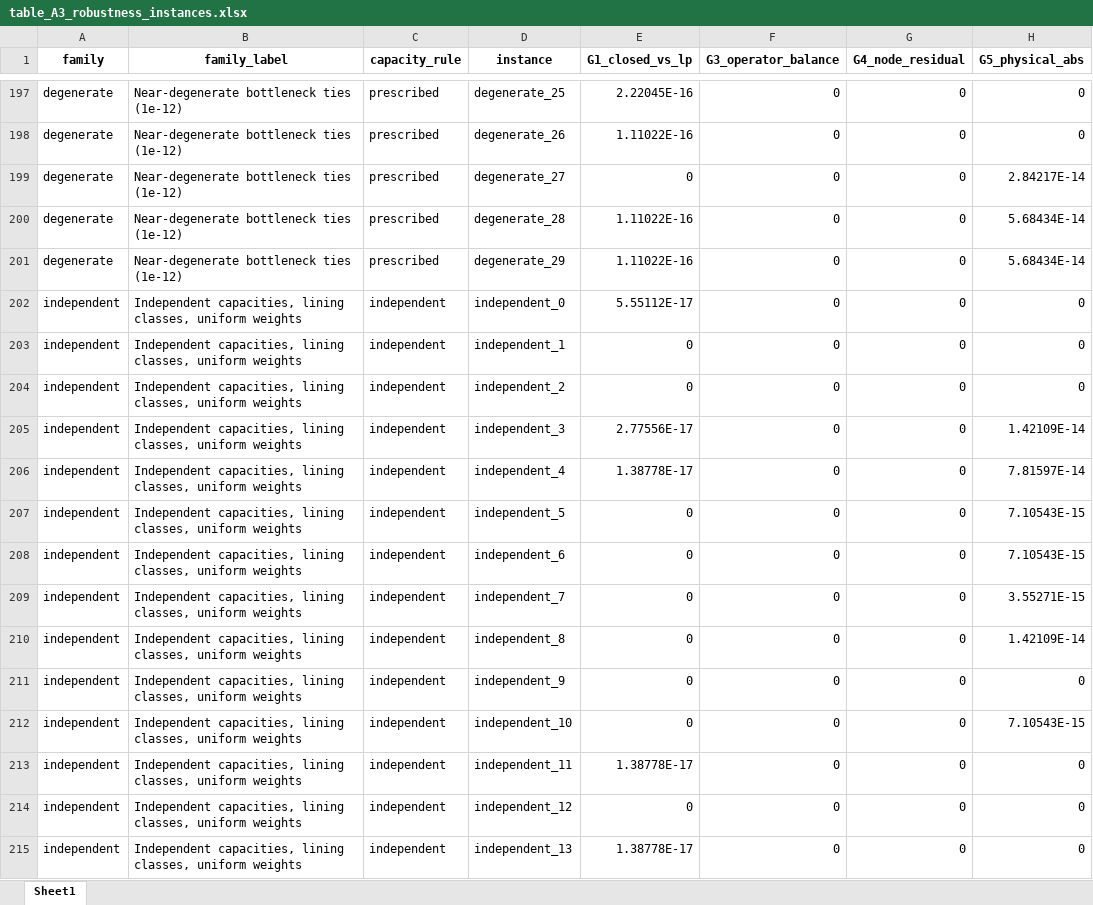
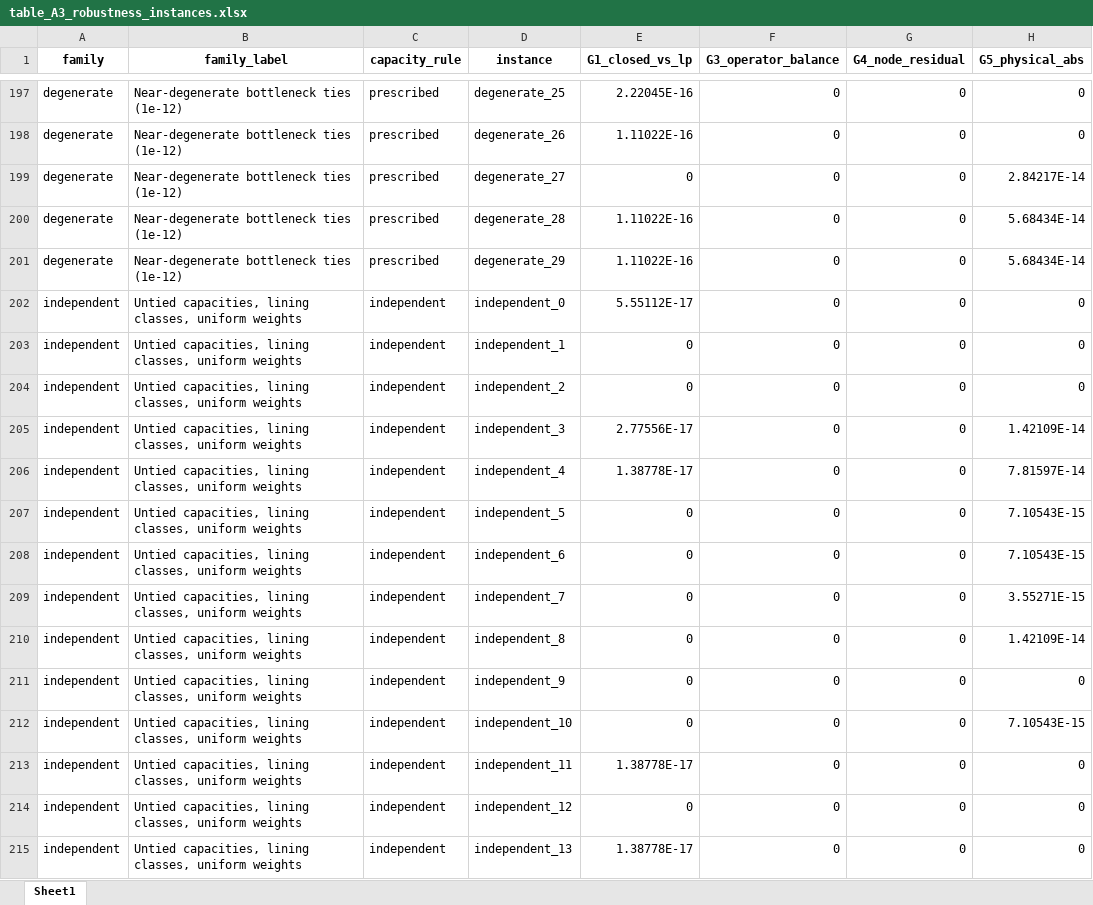
Before and after one commit to Adilbaygh/appliedmath-lexflow_v1_0_0, an Excel workbook: results/tables/excel/table_A3_robustness_instances.xlsx, sheet Sheet1, drawn as a sheet; only a part is shown, gaps mark what is left out; values as stored, in another font and other column widths than the file's, no borders; the diff covers the shown part only; the diff names each change by its address in the sheet, - before the commit and + after, or states it on an @@ line.

```diff
--- a/results/tables/excel/table_A3_robustness_instances.xlsx (sheet Sheet1)
+++ b/results/tables/excel/table_A3_robustness_instances.xlsx (sheet Sheet1)
-B202:B215 (family_label): Independent capacities, lining…
+B202:B215 (family_label): Untied capacities, lining…
```
Also changed, not shown: 126 edited cells elsewhere in this sheet, results/tables/excel/table_A3_robustness_suite.xlsx, 12 other files.
